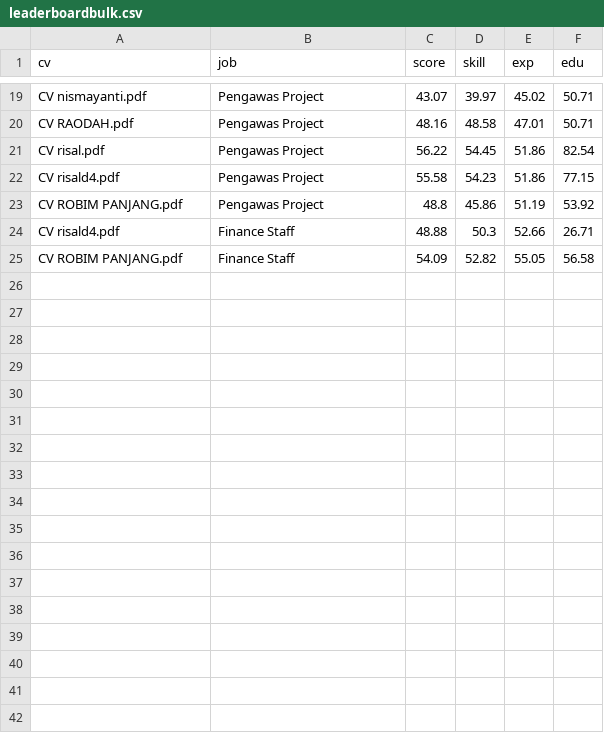
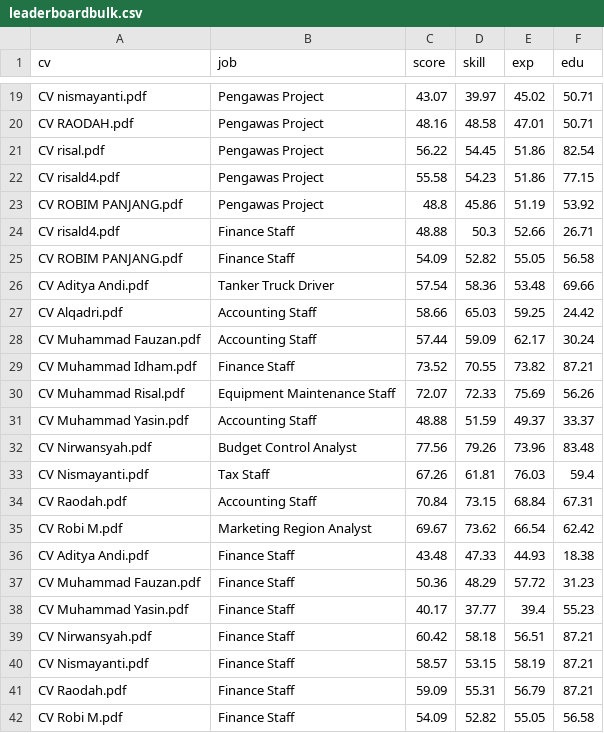
Before and after one commit to deadal25/penilaiancv-kallaaspal, a CSV file: leaderboardbulk.csv, drawn as a sheet; only a part is shown, gaps mark what is left out.

```diff
--- a/leaderboardbulk.csv
+++ b/leaderboardbulk.csv
@@ -25 +25,18 @@ CV risald4.pdf,Finance Staff,48.88,50.3,52.66,26.71
 CV ROBIM PANJANG.pdf,Finance Staff,54.09,52.82,55.05,56.58
+CV Aditya Andi.pdf,Tanker Truck Driver,57.54,58.36,53.48,69.66
+CV Alqadri.pdf,Accounting Staff,58.66,65.03,59.25,24.42
+CV Muhammad Fauzan.pdf,Accounting Staff,57.44,59.09,62.17,30.24
+CV Muhammad Idham.pdf,Finance Staff,73.52,70.55,73.82,87.21
+CV Muhammad Risal.pdf,Equipment Maintenance Staff,72.07,72.33,75.69,56.26
+CV Muhammad Yasin.pdf,Accounting Staff,48.88,51.59,49.37,33.37
+CV Nirwansyah.pdf,Budget Control Analyst,77.56,79.26,73.96,83.48
+CV Nismayanti.pdf,Tax Staff,67.26,61.81,76.03,59.4
+CV Raodah.pdf,Accounting Staff,70.84,73.15,68.84,67.31
+CV Robi M.pdf,Marketing Region Analyst,69.67,73.62,66.54,62.42
+CV Aditya Andi.pdf,Finance Staff,43.48,47.33,44.93,18.38
+CV Muhammad Fauzan.pdf,Finance Staff,50.36,48.29,57.72,31.23
+CV Muhammad Yasin.pdf,Finance Staff,40.17,37.77,39.4,55.23
+CV Nirwansyah.pdf,Finance Staff,60.42,58.18,56.51,87.21
+CV Nismayanti.pdf,Finance Staff,58.57,53.15,58.19,87.21
+CV Raodah.pdf,Finance Staff,59.09,55.31,56.79,87.21
+CV Robi M.pdf,Finance Staff,54.09,52.82,55.05,56.58
```
Also changed, not shown: leaderboard.csv, 4 other files.
